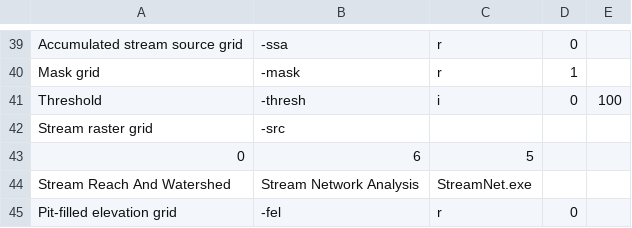
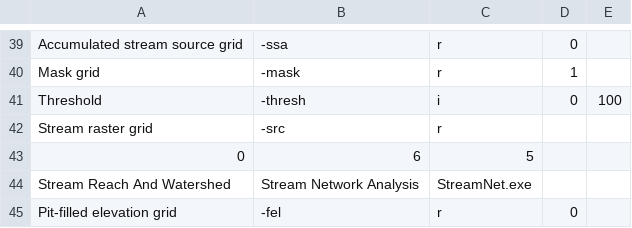
Before and after one commit to Shihabyooo/Not-So-QT-DEM, a CSV file: nsq_taudem/TauDEMToolsDesc.csv, drawn as a sheet; only a part is shown, gaps mark what is left out; the diff names each change by its address in the sheet, - before the commit and + after, or states it on an @@ line.

```diff
--- a/nsq_taudem/TauDEMToolsDesc.csv
+++ b/nsq_taudem/TauDEMToolsDesc.csv
-C42: (empty)
+C42: r
```
Also changed, not shown: 3 other files.
